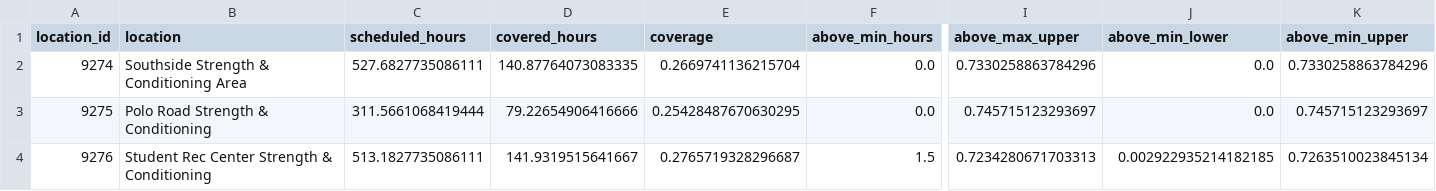
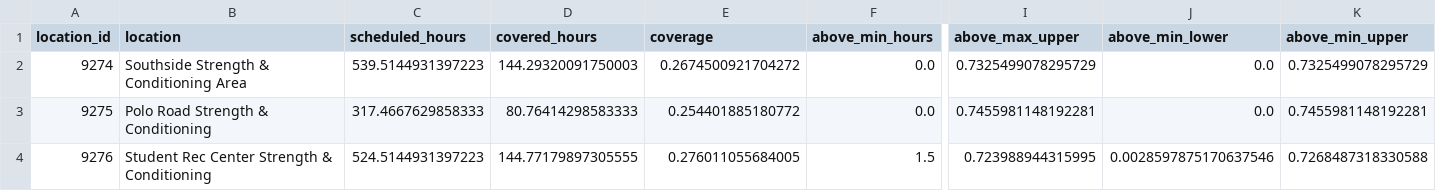
Before and after one commit to shawnslee1202/rec-occupancy, a CSV file: reports/constraint_bounds.csv, drawn as a sheet; only a part is shown, gaps mark what is left out; the diff names each change by its address in the sheet, - before the commit and + after, or states it on an @@ line.

```diff
--- a/reports/constraint_bounds.csv
+++ b/reports/constraint_bounds.csv
-C2 (scheduled_hours): 527.6827735086111
+C2 (scheduled_hours): 539.5144931397223
-D2 (covered_hours): 140.87764073083335
+D2 (covered_hours): 144.29320091750003
-E2 (coverage): 0.2669741136215704
+E2 (coverage): 0.2674500921704272
-I2 (above_max_upper): 0.7330258863784296
+I2 (above_max_upper): 0.7325499078295729
-K2 (above_min_upper): 0.7330258863784296
+K2 (above_min_upper): 0.7325499078295729
-C3 (scheduled_hours): 311.5661068419444
+C3 (scheduled_hours): 317.4667629858333
-D3 (covered_hours): 79.22654906416666
+D3 (covered_hours): 80.76414298583333
-E3 (coverage): 0.25428487670630295
+E3 (coverage): 0.254401885180772
-I3 (above_max_upper): 0.745715123293697
+I3 (above_max_upper): 0.7455981148192281
-K3 (above_min_upper): 0.745715123293697
+K3 (above_min_upper): 0.7455981148192281
-C4 (scheduled_hours): 513.1827735086111
+C4 (scheduled_hours): 524.5144931397223
-D4 (covered_hours): 141.9319515641667
+D4 (covered_hours): 144.77179897305555
-E4 (coverage): 0.2765719328296687
+E4 (coverage): 0.276011055684005
-I4 (above_max_upper): 0.7234280671703313
+I4 (above_max_upper): 0.723988944315995
-J4 (above_min_lower): 0.002922935214182185
+J4 (above_min_lower): 0.0028597875170637546
-K4 (above_min_upper): 0.7263510023845134
+K4 (above_min_upper): 0.7268487318330588
```
Also changed, not shown: config/open_intervals.csv, reports/daily_peaks.csv, 13 other files.
